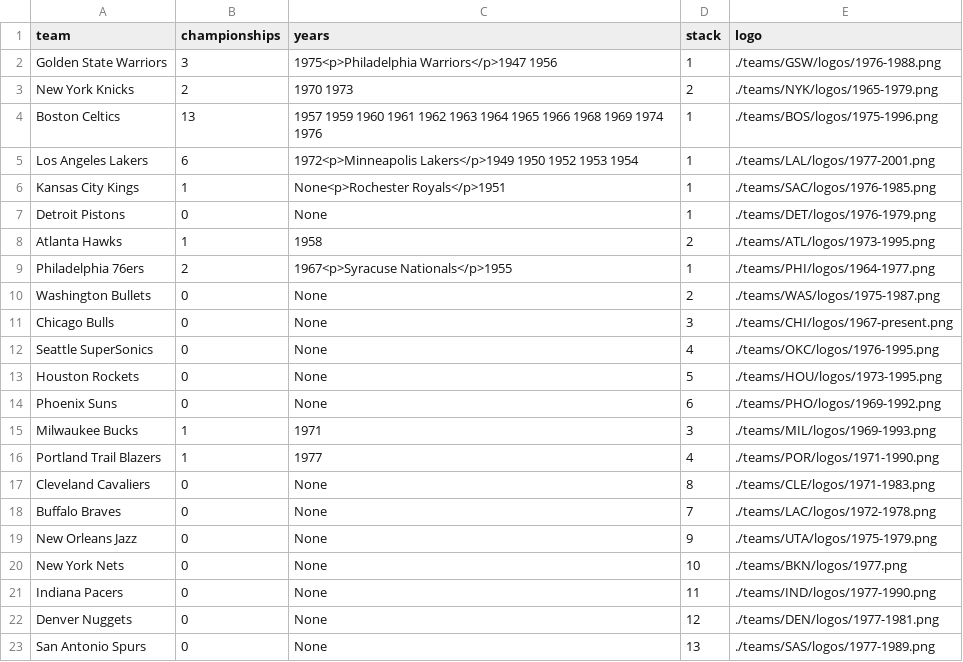
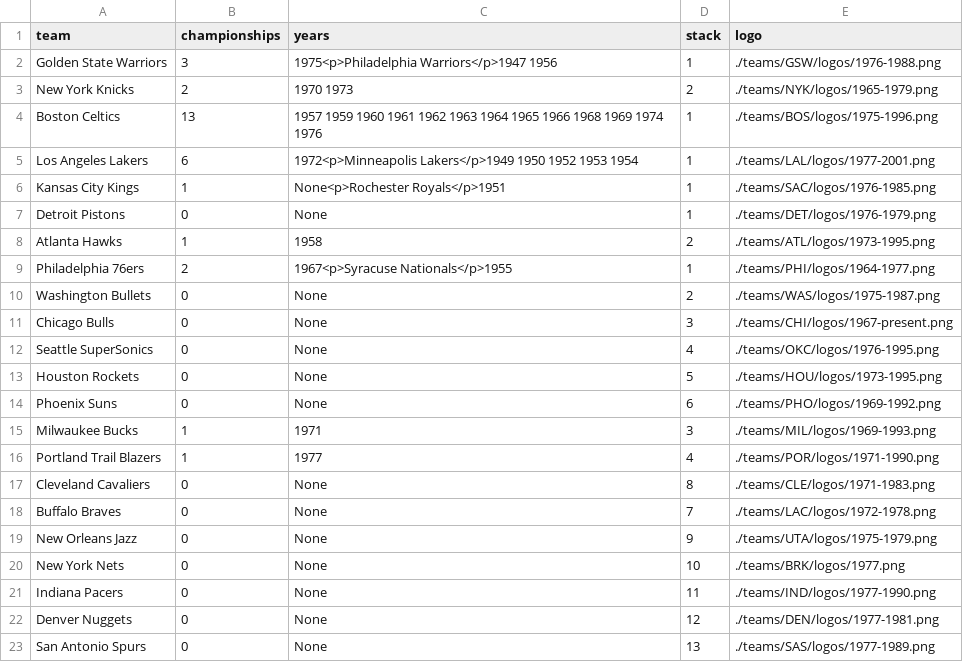
Before and after one commit to zacariias/nbahistory, a CSV file: championships/1977.csv, drawn as a sheet.

```diff
--- a/championships/1977.csv
+++ b/championships/1977.csv
@@ -19,3 +19,3 @@ Buffalo Braves,0,None,7,./teams/LAC/logos/1972-1978.png
 New Orleans Jazz,0,None,9,./teams/UTA/logos/1975-1979.png
-New York Nets,0,None,10,./teams/BKN/logos/1977.png
+New York Nets,0,None,10,./teams/BRK/logos/1977.png
 Indiana Pacers,0,None,11,./teams/IND/logos/1977-1990.png
```
Also changed, not shown: championships/1978.csv, championships/1979.csv, 55 other files.
